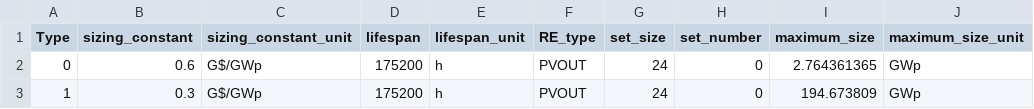
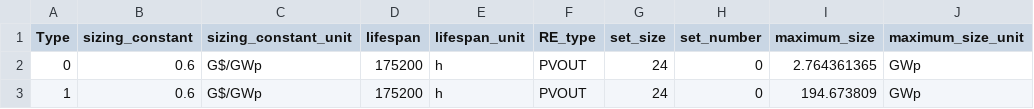
Before and after one commit to YixinZ-NUS/STEVFNs, a CSV file: Code/Assets/RE_PV_Rooftop_Lim/parameters.csv, drawn as a sheet.

Commit message:
Made all asset costs the same for both locations

```diff
--- a/Code/Assets/RE_PV_Rooftop_Lim/parameters.csv
+++ b/Code/Assets/RE_PV_Rooftop_Lim/parameters.csv
@@ -2,2 +2,2 @@ Type,sizing_constant,sizing_constant_unit,lifespan,lifespan_unit,RE_type,set_siz
 0,0.6,G$/GWp,175200,h,PVOUT,24,0,2.764361365,GWp
-1,0.3,G$/GWp,175200,h,PVOUT,24,0,194.673809,GWp
+1,0.6,G$/GWp,175200,h,PVOUT,24,0,194.673809,GWp
```
Also changed, not shown: Code/Assets/RE_WIND_Offshore_Lim/parameters.csv.
